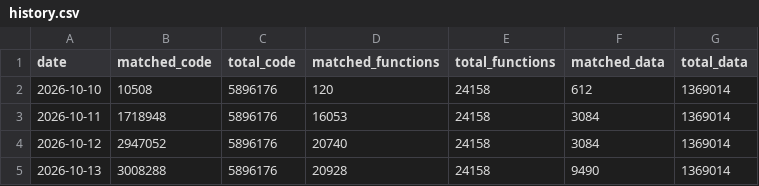
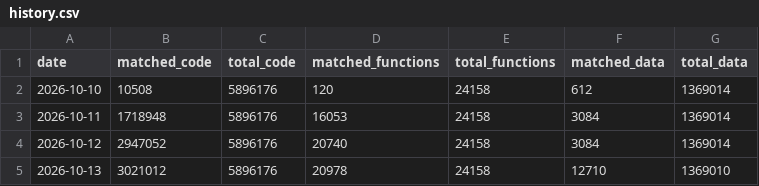
Before and after one commit to ptitty12/decompile_mvp_04, a CSV file: docs/progress/history.csv, drawn as a sheet.

Commit message:
docs: update progress card
51.24% of code matched as of 2026-10-13: 20,978 of 24,158 functions, 3,021,012 of 5,896,176 code bytes, 760 units with code.

Automated by tools/progress_bot.py from a build of bb8fabbe1a.

```diff
--- a/docs/progress/history.csv
+++ b/docs/progress/history.csv
@@ -4,2 +4,2 @@ date,matched_code,total_code,matched_functions,total_functions,matched_data,tota
 2026-10-12,2947052,5896176,20740,24158,3084,1369014
-2026-10-13,3008288,5896176,20928,24158,9490,1369014
+2026-10-13,3021012,5896176,20978,24158,12710,1369010
```
Also changed, not shown: 1 other file.
